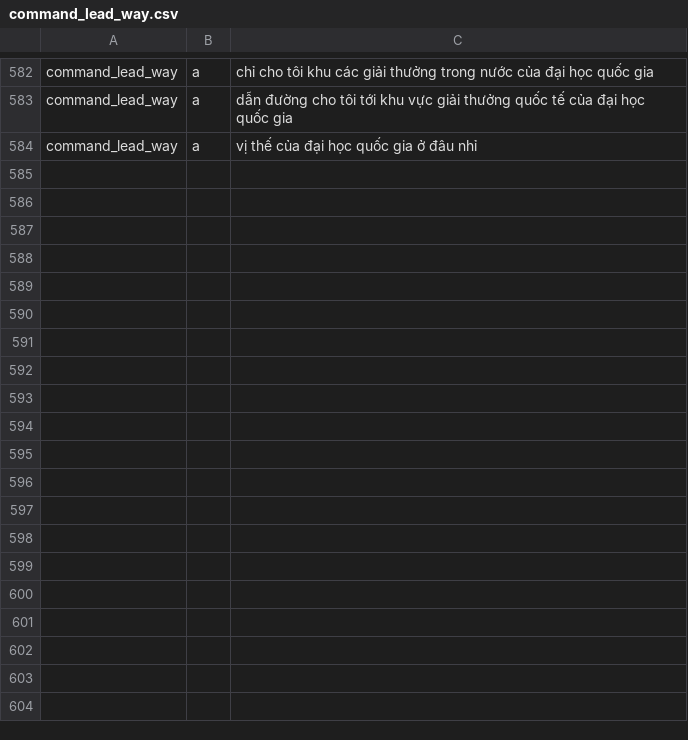
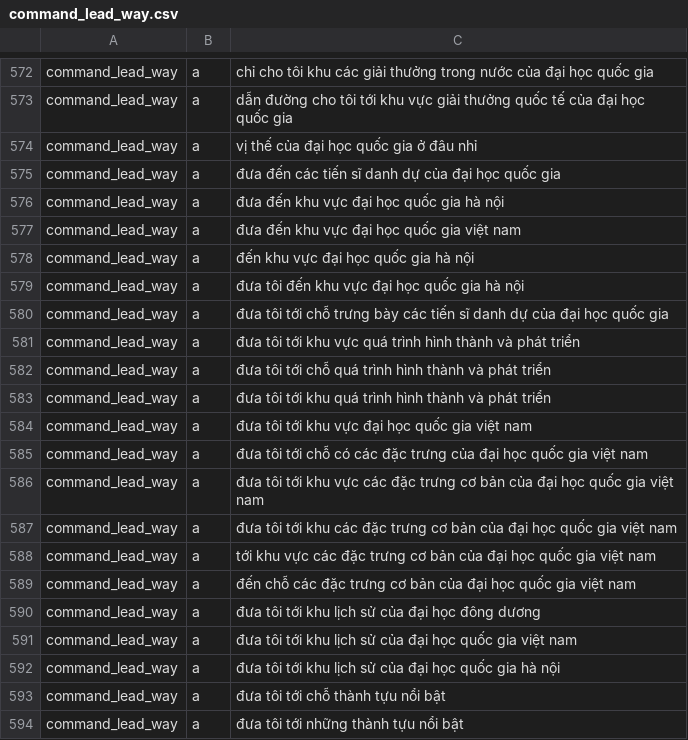
Before and after one commit to trieuhoangan/chu_bot_source, a CSV file: chubot/data/command_lead_way.csv, drawn as a sheet; only a part is shown, gaps mark what is left out; the diff covers the shown part only.

```diff
--- a/chubot/data/command_lead_way.csv
+++ b/chubot/data/command_lead_way.csv
@@ -584 +574,21 @@ command_lead_way,a,dẫn đường cho tôi tới khu vực giải thưởng qu
 command_lead_way,a,vị thế của đại học quốc gia ở đâu nhỉ
+command_lead_way,a,đưa đến các tiến sĩ danh dự của đại học quốc gia
+command_lead_way,a,đưa đến khu vực đại học quốc gia hà nội
+command_lead_way,a,đưa đến khu vực đại học quốc gia việt nam
+command_lead_way,a,đến khu vực đại học quốc gia hà nội
+command_lead_way,a,đưa tôi đến khu vực đại học quốc gia hà nội
+command_lead_way,a,đưa tôi tới chỗ trưng bày các tiến sĩ danh dự của đại học quốc gia
+command_lead_way,a,đưa tôi tới khu vực quá trình hình thành và phát triển
+command_lead_way,a,đưa tôi tới chỗ quá trình hình thành và phát triển
+command_lead_way,a,đưa tôi tới khu quá trình hình thành và phát triển
+command_lead_way,a,đưa tôi tới khu vực đại học quốc gia việt nam
+command_lead_way,a,đưa tôi tới chỗ có các đặc trưng của đại học quốc gia việt nam
+command_lead_way,a,đưa tôi tới khu vực các đặc trưng cơ bản của đại học quốc gia việt nam
+command_lead_way,a,đưa tôi tới khu các đặc trưng cơ bản của đại học quốc gia việt nam
+command_lead_way,a,tới khu vực các đặc trưng cơ bản của đại học quốc gia việt nam
+command_lead_way,a,đến chỗ các đặc trưng cơ bản của đại học quốc gia việt nam
+command_lead_way,a,đưa tôi tới khu lịch sử của đại học đông dương
+command_lead_way,a,đưa tôi tới khu lịch sử của đại học quốc gia việt nam
+command_lead_way,a,đưa tôi tới khu lịch sử của đại học quốc gia hà nội
+command_lead_way,a,đưa tôi tới chỗ thành tựu nổi bật
+command_lead_way,a,đưa tôi tới những thành tựu nổi bật
```
Also changed, not shown: 20 added rows and 13 removed rows elsewhere in this file, chubot/data/entity_list.csv, 9 other files.
